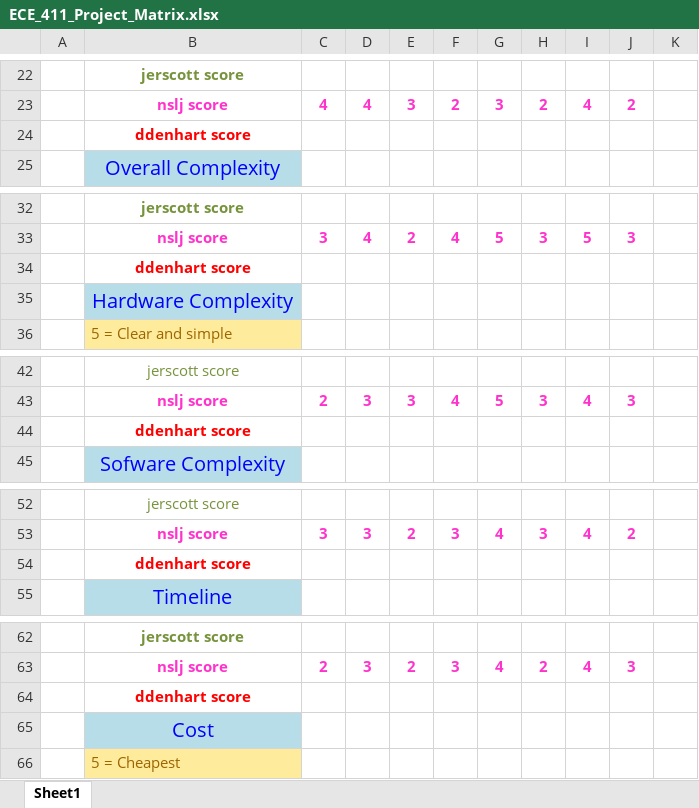
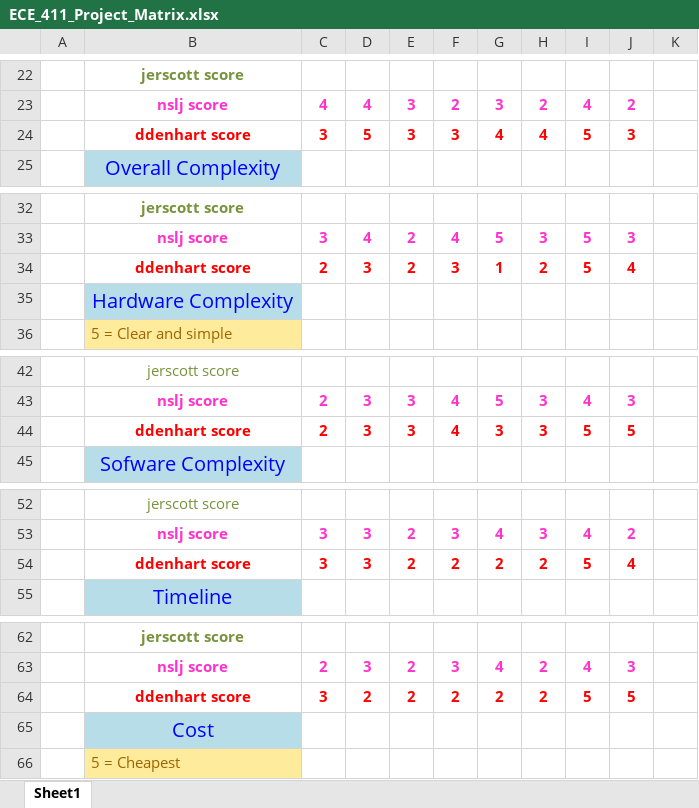
Before and after one commit to jerscott/ece411-practicum-2014, an Excel workbook: proposal stage/ECE_411_Project_Matrix.xlsx, sheet Sheet1, drawn as a sheet; only a part is shown, gaps mark what is left out; values as stored, in another font and other column widths than the file's, no borders; removed rows and columns are numbered as before the commit, all else as after; the diff covers the shown part only; the diff names each change by its address in the sheet, - before the commit and + after, or states it on an @@ line.

```diff
--- a/proposal stage/ECE_411_Project_Matrix.xlsx (sheet Sheet1)
+++ b/proposal stage/ECE_411_Project_Matrix.xlsx (sheet Sheet1)
-row 24:  | ddenhart score
+row 24:  | ddenhart score | 3 | 5 | 3 | 3 | 4 | 4 | 5 | 3
-row 34:  | ddenhart score
+row 34:  | ddenhart score | 2 | 3 | 2 | 3 | 1 | 2 | 5 | 4
-row 44:  | ddenhart score
+row 44:  | ddenhart score | 2 | 3 | 3 | 4 | 3 | 3 | 5 | 5
-row 54:  | ddenhart score
+row 54:  | ddenhart score | 3 | 3 | 2 | 2 | 2 | 2 | 5 | 4
-row 64:  | ddenhart score
+row 64:  | ddenhart score | 3 | 2 | 2 | 2 | 2 | 2 | 5 | 5
```
Also changed, not shown: 20 added rows, 5 removed rows, 8 edited cells and cell formats elsewhere in this sheet.
